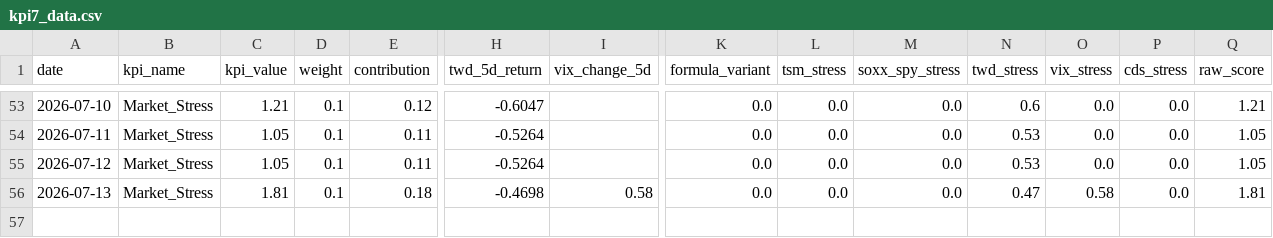
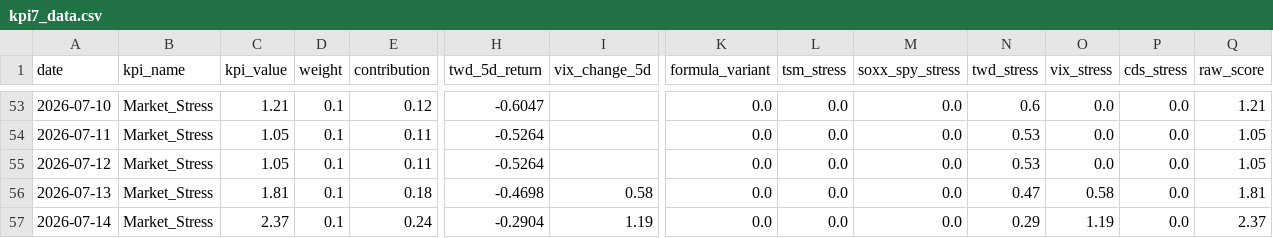
Before and after one commit to axolp/taiwan_risk_dashbaord, a CSV file: data/kpi7_data.csv, drawn as a sheet; only a part is shown, gaps mark what is left out; rows hold the shown columns only; the diff names each change by its address in the sheet, - before the commit and + after, or states it on an @@ line.

Commit message:
Automated data update

```diff
--- a/data/kpi7_data.csv
+++ b/data/kpi7_data.csv
+row 57: 2026-07-14 | Market_Stress | 2.37 | 0.1 | 0.24 | -0.2904 | 1.19 | 0.0 | 0.0 | 0.0 | 0.29 | 1.19 | 0.0 | 2.37
```
Also changed, not shown: data/kpi1_data.csv.
